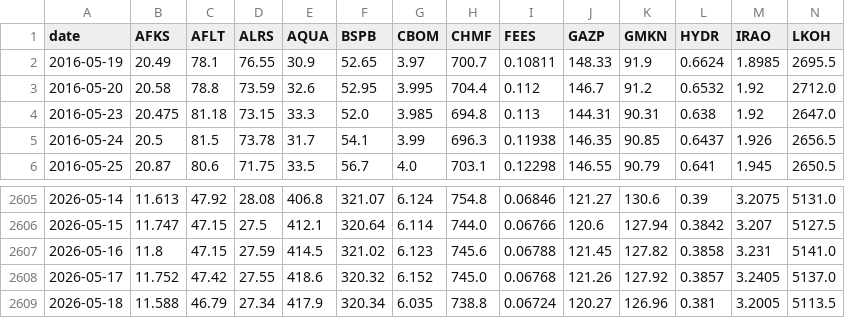
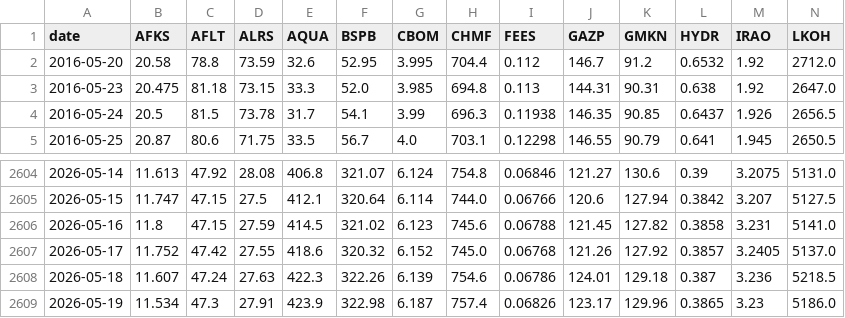
Before and after one commit to prog815/prog815.github.io, a CSV file: abscur2/contents/moex_closing_prices_rub.csv, drawn as a sheet; only a part is shown, gaps mark what is left out; removed rows and columns are numbered as before the commit, all else as after; rows hold the shown columns only; the diff names each change by its address in the sheet, - before the commit and + after, or states it on an @@ line.

Commit message:
Добавление файла

```diff
--- a/abscur2/contents/moex_closing_prices_rub.csv
+++ b/abscur2/contents/moex_closing_prices_rub.csv
-row 2: 2016-05-19 | 20.49 | 78.1 | 76.55 | 30.9 | 52.65 | 3.97 | 700.7 | 0.10811 | 148.33 | 91.9 | 0.6624 | 1.8985 | 2695.5
-row 2609: 2026-05-18 | 11.588 | 46.79 | 27.34 | 417.9 | 320.34 | 6.035 | 738.8 | 0.06724 | 120.27 | 126.96 | 0.381 | 3.2005 | 5113.5
+row 2608: 2026-05-18 | 11.607 | 47.24 | 27.63 | 422.3 | 322.26 | 6.139 | 754.6 | 0.06786 | 124.01 | 129.18 | 0.387 | 3.236 | 5218.5
+row 2609: 2026-05-19 | 11.534 | 47.3 | 27.91 | 423.9 | 322.98 | 6.187 | 757.4 | 0.06826 | 123.17 | 129.96 | 0.3865 | 3.23 | 5186.0
```
